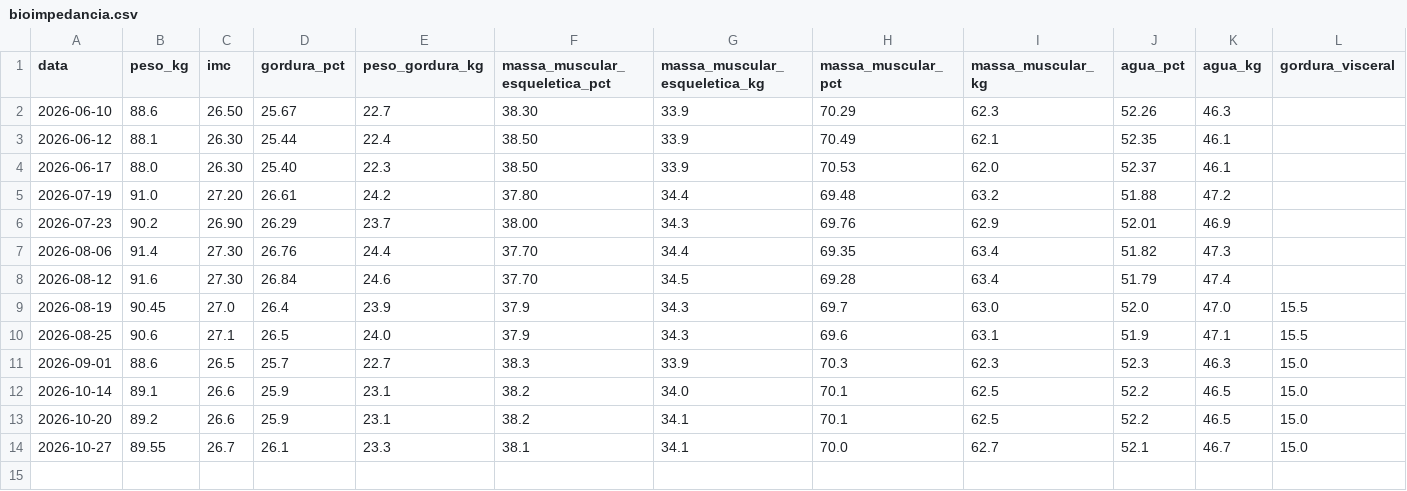
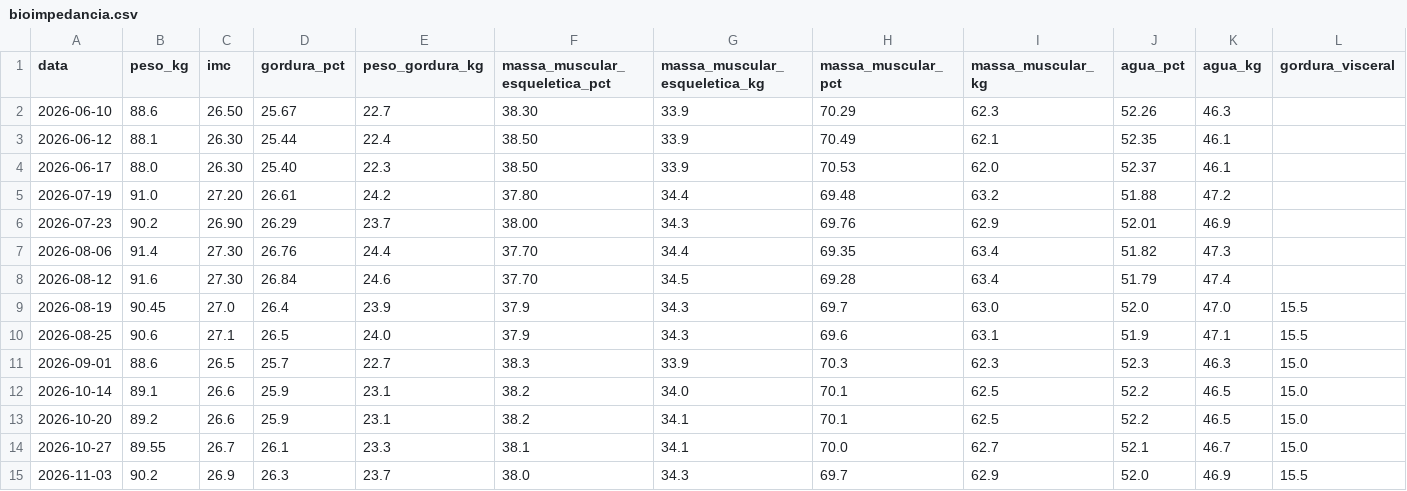
Before and after one commit to felipedpaiva-oss/Agenteautocuidadopublico, a CSV file: data/bioimpedancia.csv, drawn as a sheet; only a part is shown; rows hold the shown columns only; the diff names each change by its address in the sheet, - before the commit and + after, or states it on an @@ line.

```diff
--- a/data/bioimpedancia.csv
+++ b/data/bioimpedancia.csv
+row 15: 2026-11-03 | 90.2 | 26.9 | 26.3 | 23.7 | 38.0 | 34.3 | 69.7 | 62.9 | 52.0 | 46.9 | 15.5
```
Also changed, not shown: 1 other file.
